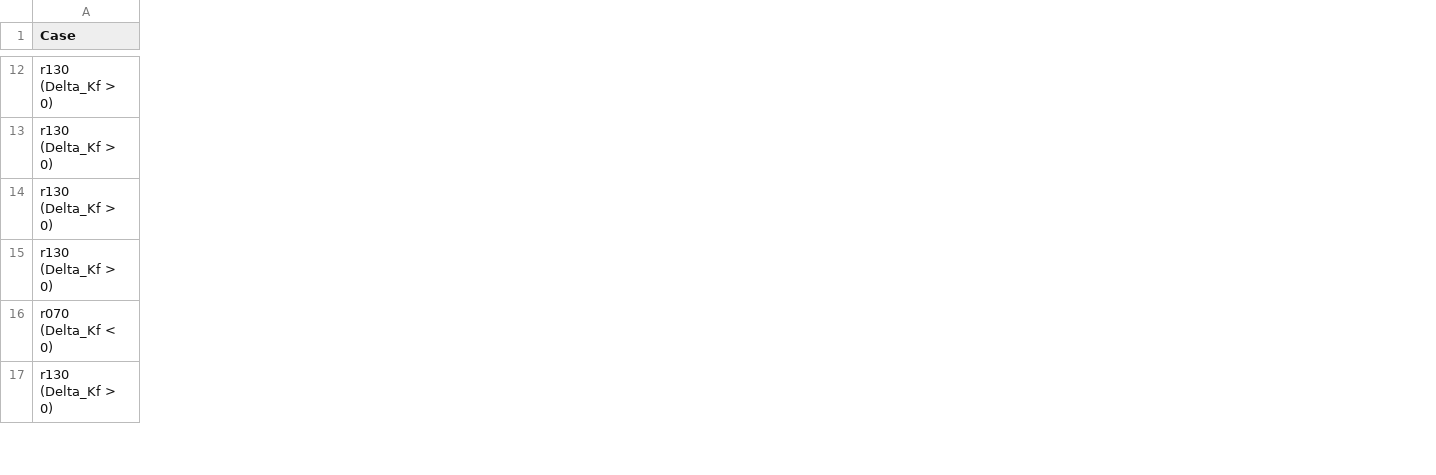
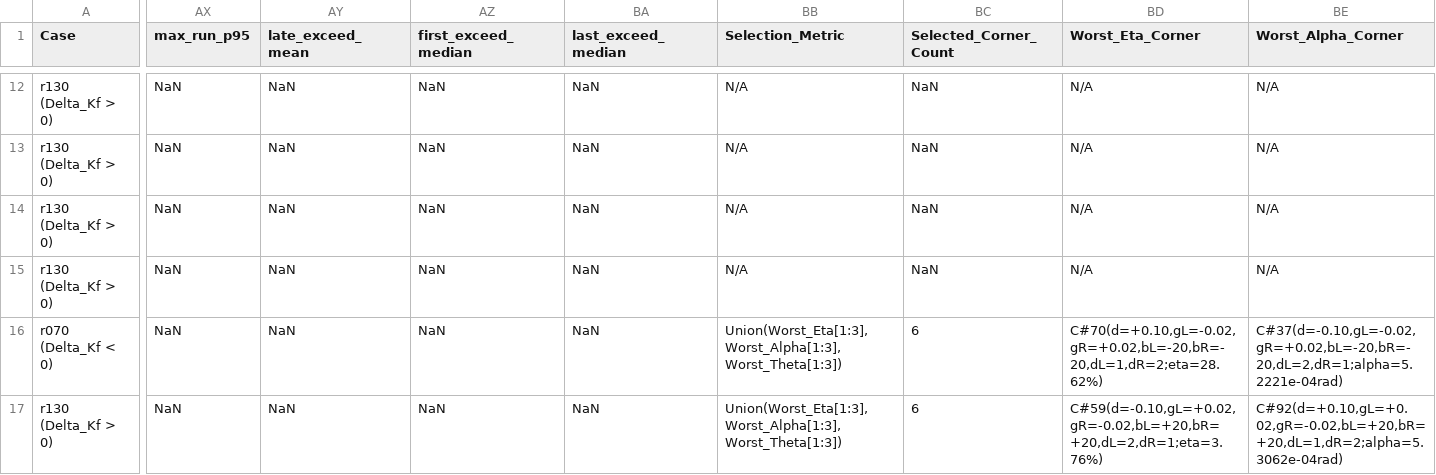
Before and after one commit to comhza007-prog/essay, a CSV file: step3_adaptive_rls/step3c_performance_results.csv, drawn as a sheet; only a part is shown, gaps mark what is left out; the diff covers the shown part only; the diff names each change by its address in the sheet, - before the commit and + after, or states it on an @@ line.

Commit message:
fix(step3c): refine Step 3C-2 data semantics, multi-metric corner selection, and temporal exceedance evidence
- C4: compute R^2 local fit on [-0.10, +0.10] m (R^2 = 0.8722 < 0.95), strictly qualified as directional consistency and nonlinear payload characteristics
- C5: rename to TestC5_TopWorstCorners_Noise_MC100, select worst corners via multi-metric union of min eta_total, max alpha_comp, max theta error, export corner metadata
- C6: dynamically format dimensioned physical units ((N/count)/Unit, rad/Unit) and name Range_Impact column
- C7: record low-clip (25641) and high-clip (20527) counts for bilateral convex projection verification
- C8A: evaluate full disturbance matrix, export temporal run statistics (max_run_p95, late_exceed_mean, first/last exceedance) and 4 deterministic differential modes, formal status RAW_ESTIMATOR_FAIL
- C8B: evaluate payload confounding with matched d=0 reference to output theta_payload_bias
- C8C: implement independent hysteresis gating simulation (GATED_APPLICATION_EVAL) without modifying closed-loop controllers
- Regenerate clean text logs via MATLAB -logfile (0 NUL bytes) and pass readtable strict assertions
- Update documentation and retain Step 3 open per review redline

```diff
--- a/step3_adaptive_rls/step3c_performance_results.csv
+++ b/step3_adaptive_rls/step3c_performance_results.csv
+column AX (max_run_p95), rows 12-17: all NaN
+column AY (late_exceed_mean), rows 12-17: all NaN
+column AZ (first_exceed_median), rows 12-17: all NaN
+column BA (last_exceed_median), rows 12-17: all NaN
+column BB (Selection_Metric), rows 12-17: N/A | N/A | N/A | N/A | Union(Worst_Eta[1:3], Worst_Alpha[1:3], Worst_Theta[1:3]) | Union(Worst_Eta[1:3], Worst_Alpha[1:3], Worst_Theta[1:3])
+column BC (Selected_Corner_Count), rows 12-17: NaN | NaN | NaN | NaN | 6 | 6
+column BD (Worst_Eta_Corner), rows 12-17: N/A | N/A | N/A | N/A | C#70(d=+0.10,gL=-0.02,gR=+0.02,bL=-20,bR=-20,dL=1,dR=2;eta=28.62%) | C#59(d=-0.10,gL=+0.02,gR=-0.02,bL=+20,bR=+20,dL=2,dR=1;eta=3.76%)
+column BE (Worst_Alpha_Corner), rows 12-17: N/A | N/A | N/A | N/A | C#37(d=-0.10,gL=-0.02,gR=+0.02,bL=-20,bR=-20,dL=2,dR=1;alpha=5.2221e-04rad) | C#92(d=+0.10,gL=+0.02,gR=-0.02,bL=+20,bR=+20,dL=1,dR=2;alpha=5.3062e-04rad)
```
Also changed, not shown: 1 added row, 1 added column and 64 edited cells elsewhere in this file, step3_adaptive_rls/step3c_sensitivity_results.csv, 5 other files.
